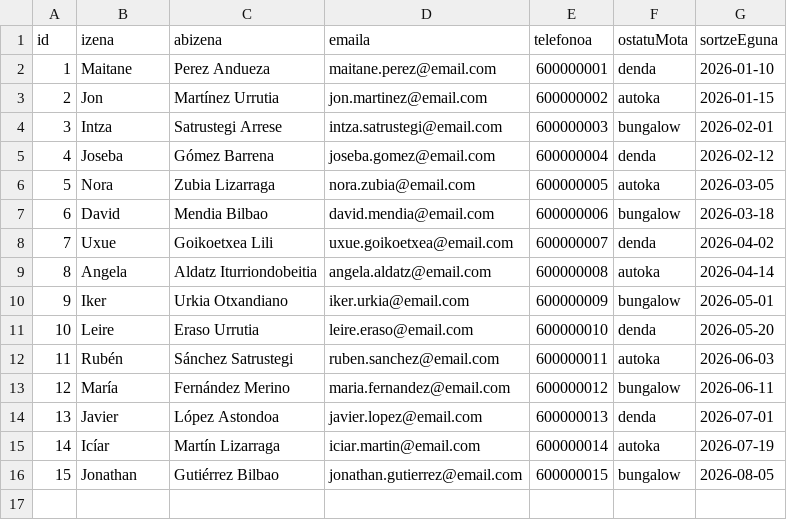
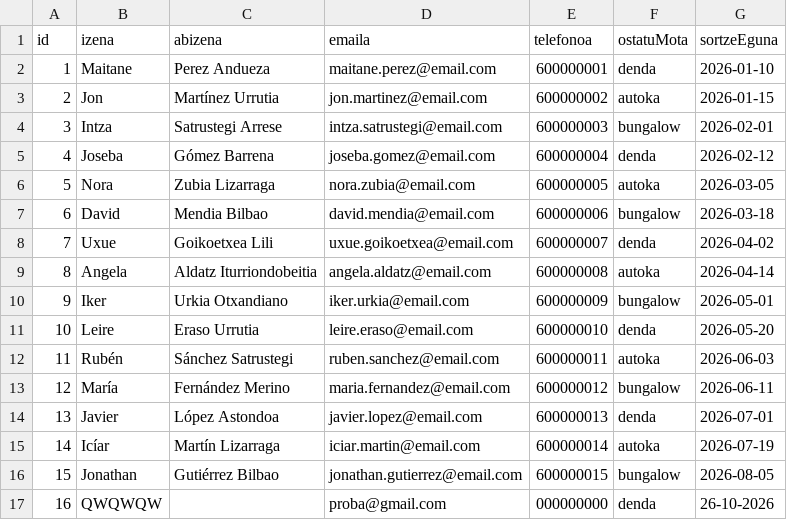
Before and after one commit to murlezagap22/1.Erronka, a CSV file: erronkaDA/3PAG2_E1_export.csv, drawn as a sheet; the diff names each change by its address in the sheet, - before the commit and + after, or states it on an @@ line.

```diff
--- a/erronkaDA/3PAG2_E1_export.csv
+++ b/erronkaDA/3PAG2_E1_export.csv
+row 17: 16 | QWQWQW |  | proba@gmail.com | 000000000 | denda | 26-10-2026
```
Also changed, not shown: 9 other files.
